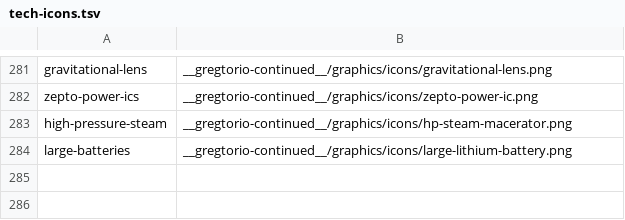
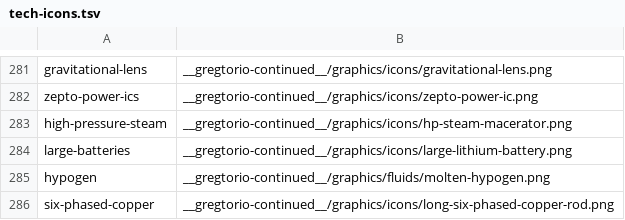
Before and after one commit to Rykon00/Gregtorio, a TSV file: tools/tech-icons.tsv, drawn as a sheet; only a part is shown, gaps mark what is left out; the diff names each change by its address in the sheet, - before the commit and + after, or states it on an @@ line.

```diff
--- a/tools/tech-icons.tsv
+++ b/tools/tech-icons.tsv
+row 285: hypogen | __gregtorio-continued__/graphics/fluids/molten-hypogen.png
+row 286: six-phased-copper | __gregtorio-continued__/graphics/icons/long-six-phased-copper-rod.png
```
Also changed, not shown: 18 other files.
